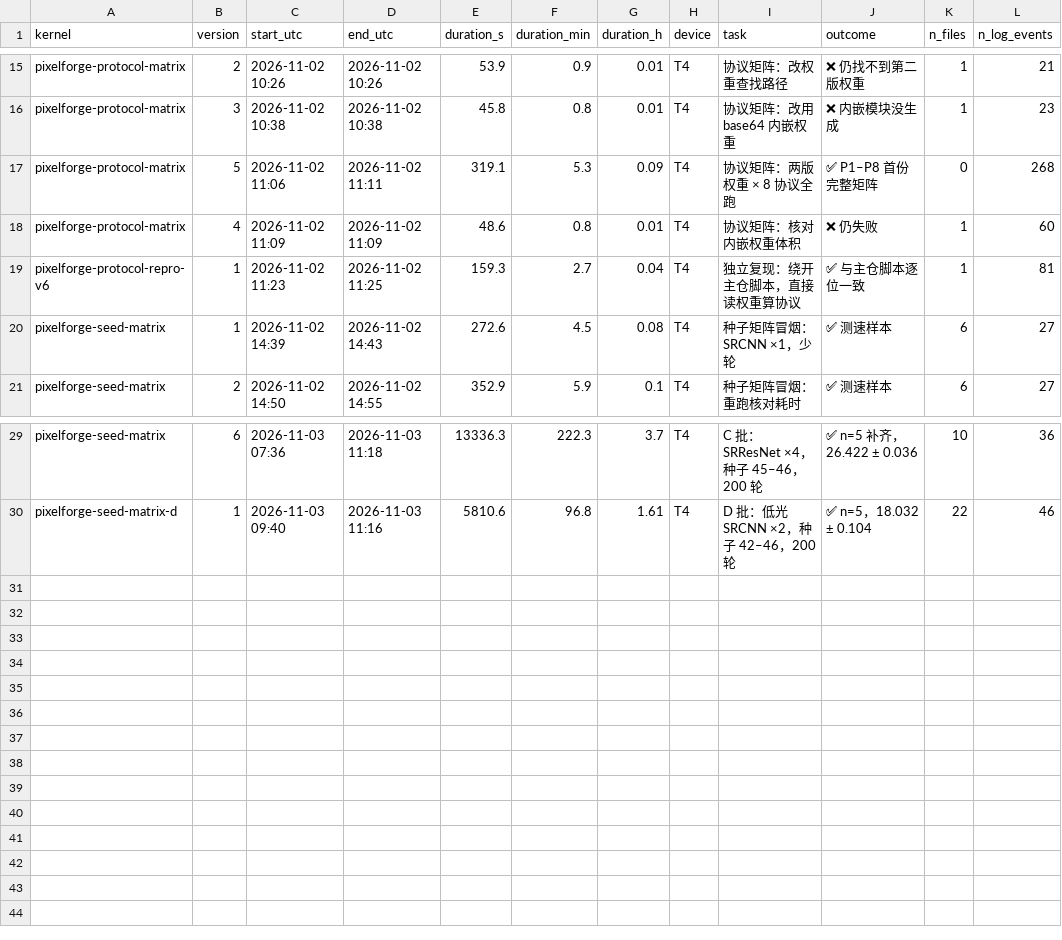
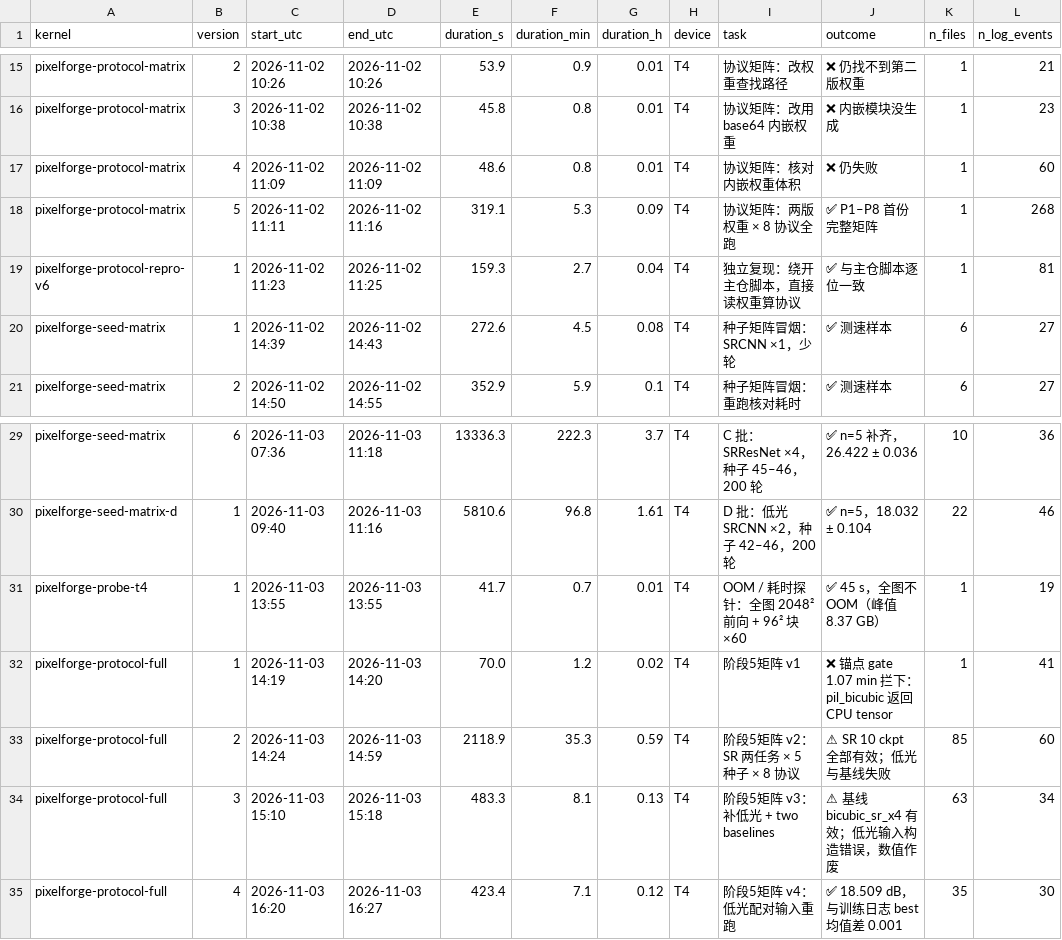
Before and after one commit to ElijahZhao/pixelforge-image-restoration-, a CSV file: results/compute_ledger.csv, drawn as a sheet; only a part is shown, gaps mark what is left out; removed rows and columns are numbered as before the commit, all else as after; the diff names each change by its address in the sheet, - before the commit and + after, or states it on an @@ line.

Commit message:
chore(ledger): 台账补登探针与矩阵四版，34 次 run / 29.05 h
新增 5 次 run：
- `probe-t4` v1（41.7 s）：OOM/耗时探针，全图不 OOM（峰值 8.37 GB）
- `protocol-full` v1（1.2 min）：锚点 gate 拦下 pil_bicubic 设备错位
- `protocol-full` v2（35.3 min）：SR 10 ckpt 全部有效，低光与基线失败
- `protocol-full` v3（8.1 min）：基线 bicubic_sr_x4 有效，低光输入构造错
- `protocol-full` v4（7.1 min）：低光配对重跑，18.509 dB

GPU 21.72 h 与手工累加（20.85 + 0.02 + 0.59 + 0.13 + 0.12）逐项对上。
失败口径也改了：原来只统计 ❌，现在分开写"11 次完全失败 6.84 h"与
"4 次部分成功（拿到一部分数）"——把 v2 那种"SR 有效、低光作废"混进
失败小时数会高估损失。

三次 protocol-full 失败合计只有 0.74 h，因为都是先过锚点门禁再烧算力。

```diff
--- a/results/compute_ledger.csv
+++ b/results/compute_ledger.csv
-row 17: pixelforge-protocol-matrix | 5 | 2026-11-02 11:06 | 2026-11-02 11:11 | 319.1 | 5.3 | 0.09 | T4 | 协议矩阵：两版权重 × 8 协议全跑 | ✅ P1–P8 首份完整矩阵 | 0 | 268
+row 18: pixelforge-protocol-matrix | 5 | 2026-11-02 11:11 | 2026-11-02 11:16 | 319.1 | 5.3 | 0.09 | T4 | 协议矩阵：两版权重 × 8 协议全跑 | ✅ P1–P8 首份完整矩阵 | 1 | 268
+row 31: pixelforge-probe-t4 | 1 | 2026-11-03 13:55 | 2026-11-03 13:55 | 41.7 | 0.7 | 0.01 | T4 | OOM / 耗时探针：全图 2048² 前向 + 96² 块 ×60 | ✅ 45 s，全图不 OOM（峰值 8.37 GB） | 1 | 19
+row 32: pixelforge-protocol-full | 1 | 2026-11-03 14:19 | 2026-11-03 14:20 | 70.0 | 1.2 | 0.02 | T4 | 阶段5矩阵 v1 | ❌ 锚点 gate 1.07 min 拦下：pil_bicubic 返回 CPU tensor | 1 | 41
+row 33: pixelforge-protocol-full | 2 | 2026-11-03 14:24 | 2026-11-03 14:59 | 2118.9 | 35.3 | 0.59 | T4 | 阶段5矩阵 v2：SR 两任务 × 5 种子 × 8 协议 | ⚠ SR 10 ckpt 全部有效；低光与基线失败 | 85 | 60
+row 34: pixelforge-protocol-full | 3 | 2026-11-03 15:10 | 2026-11-03 15:18 | 483.3 | 8.1 | 0.13 | T4 | 阶段5矩阵 v3：补低光 + two baselines | ⚠ 基线 bicubic_sr_x4 有效；低光输入构造错误，数值作废 | 63 | 34
+row 35: pixelforge-protocol-full | 4 | 2026-11-03 16:20 | 2026-11-03 16:27 | 423.4 | 7.1 | 0.12 | T4 | 阶段5矩阵 v4：低光配对输入重跑 | ✅ 18.509 dB，与训练日志 best 均值差 0.001 | 35 | 30
```
Also changed, not shown: 3 other files.
